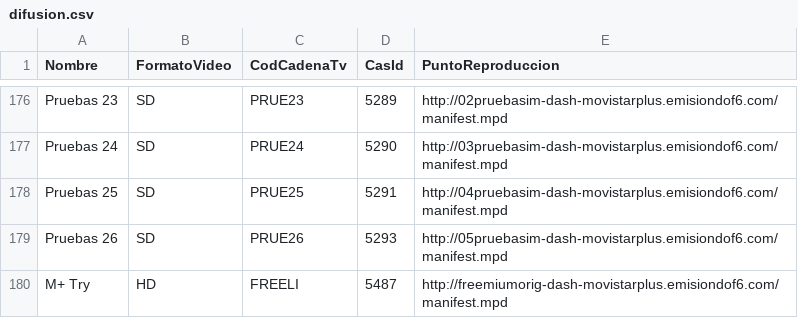
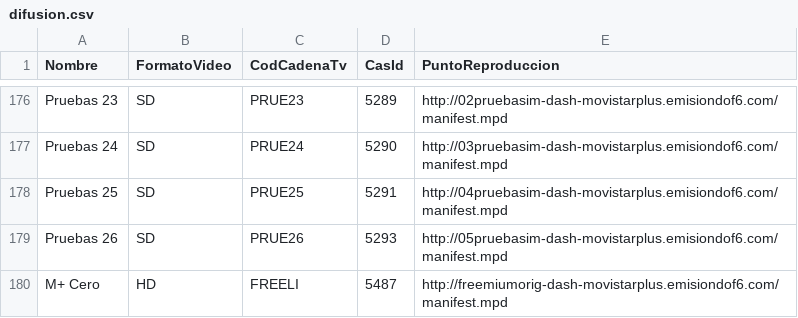
Before and after one commit to 1YZTOOAr/Mfeed, a CSV file: difusion.csv, drawn as a sheet; only a part is shown, gaps mark what is left out.

```diff
--- a/difusion.csv
+++ b/difusion.csv
@@ -179,2 +179,2 @@ Pruebas 25,SD,PRUE25,5291,http://04pruebasim-dash-movistarplus.emisiondof6.com/m
 Pruebas 26,SD,PRUE26,5293,http://05pruebasim-dash-movistarplus.emisiondof6.com/manifest.mpd
-M+ Try,HD,FREELI,5487,http://freemiumorig-dash-movistarplus.emisiondof6.com/manifest.mpd
+M+ Cero,HD,FREELI,5487,http://freemiumorig-dash-movistarplus.emisiondof6.com/manifest.mpd
```
